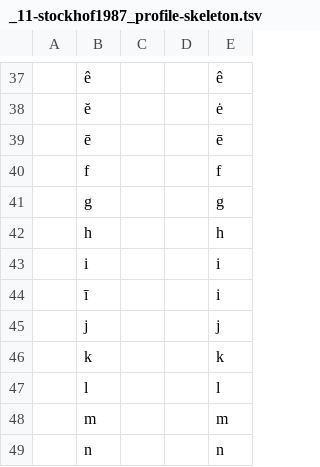
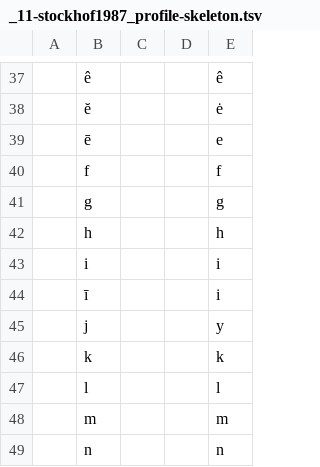
Before and after one commit to gederajeg/enolex, a TSV file: ortho/_11-stockhof1987_profile-skeleton.tsv, drawn as a sheet; only a part is shown, gaps mark what is left out; the diff names each change by its address in the sheet, - before the commit and + after, or states it on an @@ line.

Commit message:
Update the consonant and another vowel.

```diff
--- a/ortho/_11-stockhof1987_profile-skeleton.tsv
+++ b/ortho/_11-stockhof1987_profile-skeleton.tsv
-E39: ē
+E39: e
-E45: j
+E45: y
```
